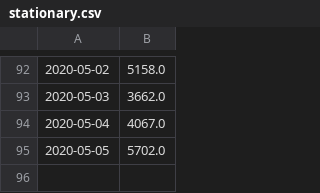
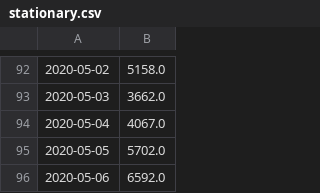
Before and after one commit to LindsayMoir/covid, a CSV file: data/stationary.csv, drawn as a sheet; only a part is shown, gaps mark what is left out; the diff names each change by its address in the sheet, - before the commit and + after, or states it on an @@ line.

```diff
--- a/data/stationary.csv
+++ b/data/stationary.csv
+row 96: 2020-05-06 | 6592.0
```
Also changed, not shown: 10 other files.
